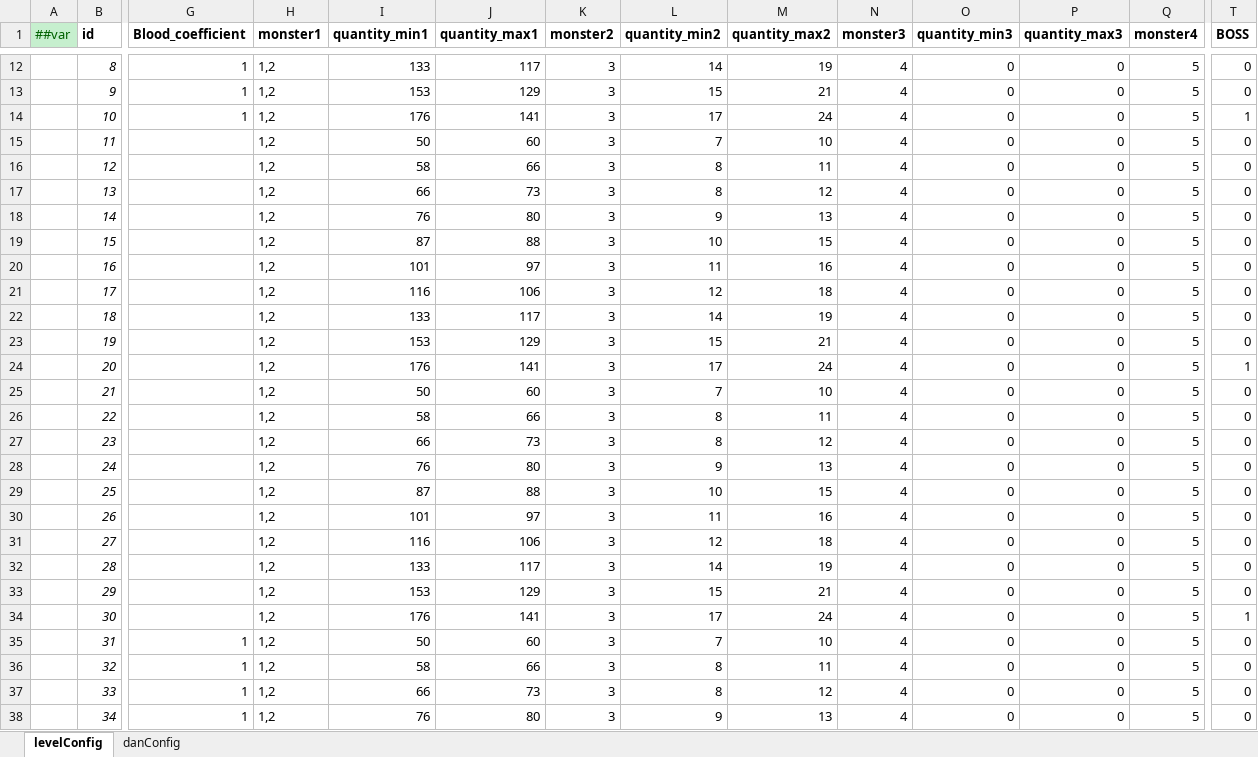
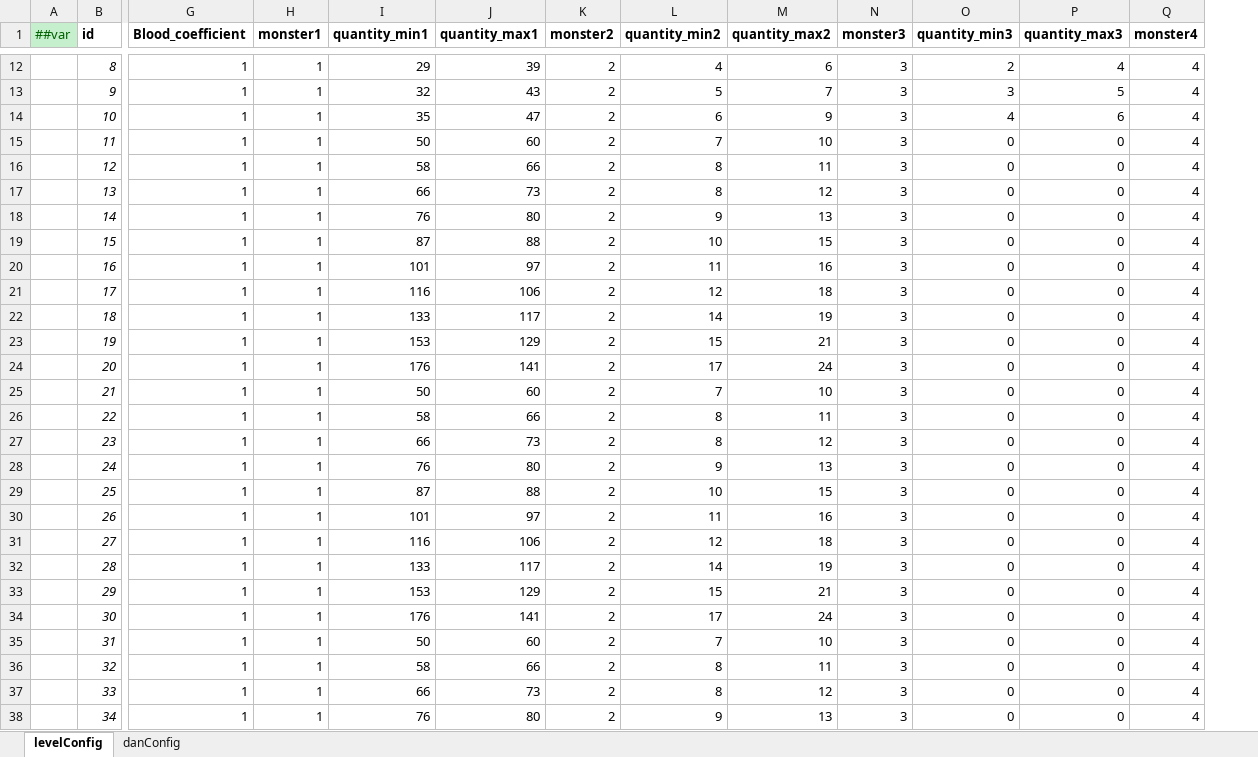
Before and after one commit to MaxiaoKui-Name/HitZombies, an Excel workbook: Luban/MiniTemplate/Datas/levelConfignew.xlsx, sheet levelConfig, drawn as a sheet; only a part is shown, gaps mark what is left out; values as stored, in another font and other column widths than the file's, no borders; the diff covers the shown part only; the diff names each change by its address in the sheet, - before the commit and + after, or states it on an @@ line.

```diff
--- a/Luban/MiniTemplate/Datas/levelConfignew.xlsx (sheet levelConfig)
+++ b/Luban/MiniTemplate/Datas/levelConfignew.xlsx (sheet levelConfig)
-column T (BOSS), rows 12-38: 0 | 0 | 1 | 0 | 0 | 0 | 0 | 0 | 0 | 0 | 0 | 0 | 1 | 0 | 0 | 0 | 0 | 0 | 0 | 0 | 0 | 0 | 1 | 0 | 0 | 0 | 0
-H12:H38 (monster1): 1,2
+H12:H38 (monster1): 1
-I12 (quantity_min1): 133
+I12 (quantity_min1): 29
-J12 (quantity_max1): 117
+J12 (quantity_max1): 39
-K12:K38 (monster2): 3
+K12:K38 (monster2): 2
-L12 (quantity_min2): 14
+L12 (quantity_min2): 4
-M12 (quantity_max2): 19
+M12 (quantity_max2): 6
-N12:N38 (monster3): 4
+N12:N38 (monster3): 3
-O12 (quantity_min3): 0
+O12 (quantity_min3): 2
-P12 (quantity_max3): 0
+P12 (quantity_max3): 4
-Q12:Q38 (monster4): 5
+Q12:Q38 (monster4): 4
-I13 (quantity_min1): 153
+I13 (quantity_min1): 32
-J13 (quantity_max1): 129
+J13 (quantity_max1): 43
-L13 (quantity_min2): 15
+L13 (quantity_min2): 5
-M13 (quantity_max2): 21
+M13 (quantity_max2): 7
-O13 (quantity_min3): 0
+O13 (quantity_min3): 3
-P13 (quantity_max3): 0
+P13 (quantity_max3): 5
-I14 (quantity_min1): 176
+I14 (quantity_min1): 35
-J14 (quantity_max1): 141
+J14 (quantity_max1): 47
-L14 (quantity_min2): 17
+L14 (quantity_min2): 6
-M14 (quantity_max2): 24
+M14 (quantity_max2): 9
-O14 (quantity_min3): 0
+O14 (quantity_min3): 4
-P14 (quantity_max3): 0
+P14 (quantity_max3): 6
-G15:G34 (Blood_coefficient): (empty)
+G15:G34 (Blood_coefficient): 1
```
Also changed, not shown: 1514 edited cells elsewhere in this sheet, sheet danConfig, Luban/MiniTemplate/Datas/BoxRes.xlsx, Luban/MiniTemplate/Datas/DoorRes.xlsx, 38 other files.
